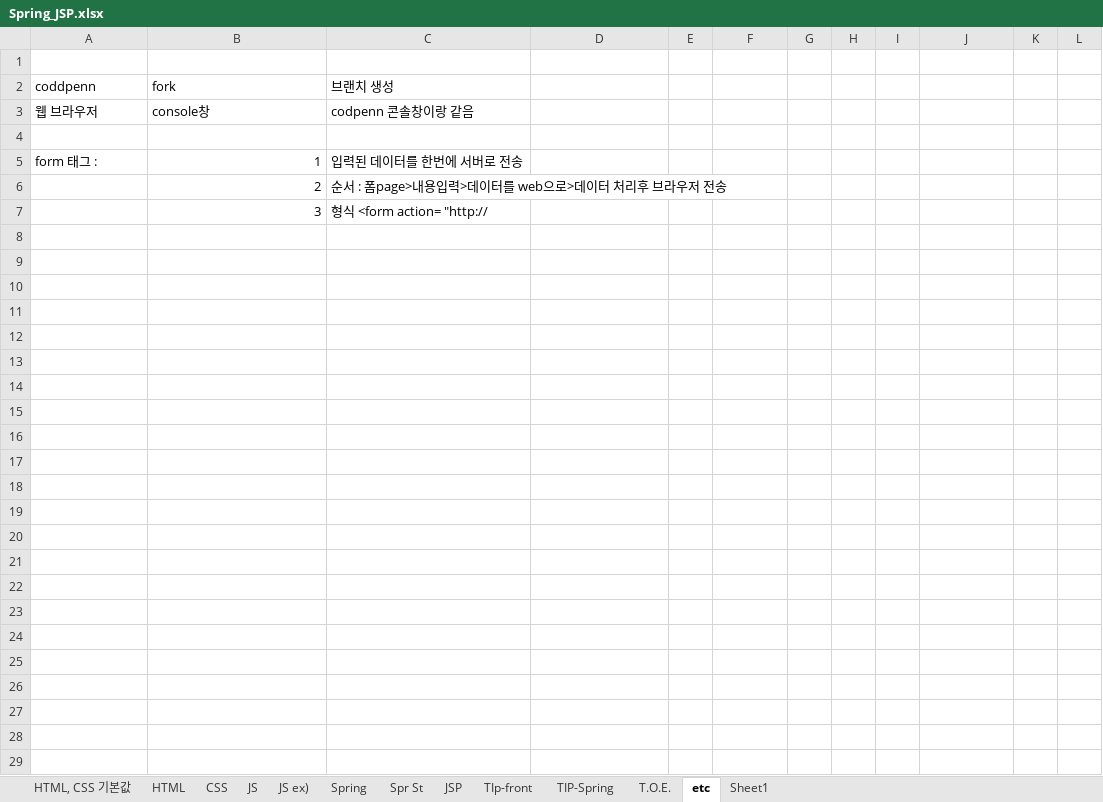
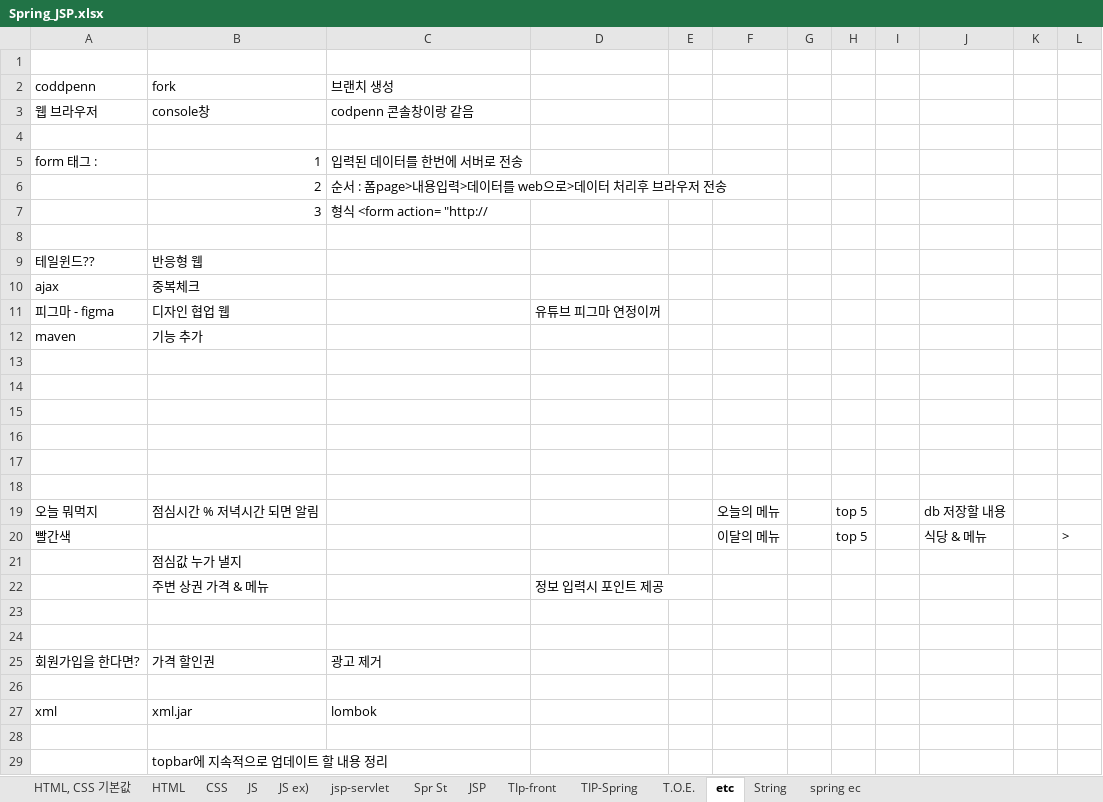
Before and after one commit to aisiwonhae29/spring, an Excel workbook: Spring_JSP.xlsx, sheet etc, drawn as a sheet; values as stored, in another font and other column widths than the file's, no borders; the diff names each change by its address in the sheet, - before the commit and + after, or states it on an @@ line.

```diff
--- a/Spring_JSP.xlsx (sheet etc)
+++ b/Spring_JSP.xlsx (sheet etc)
-sheet tab: Spring
+sheet tab: jsp-servlet
-sheet tab: Sheet1
+sheet tab: spring ec
+sheet tab: String
+row 8: (empty)
+row 9: 테일윈드?? | 반응형 웹
+row 10: ajax | 중복체크
+row 11: 피그마 - figma | 디자인 협업 웹 |  | 유튜브 피그마 연정이꺼
+row 12: maven | 기능 추가
+row 13: (empty)
+row 14: (empty)
+row 15: (empty)
+row 16: (empty)
+row 17: (empty)
+row 18: (empty)
+row 19: 오늘 뭐먹지 | 점심시간 % 저녁시간 되면 알림 |  |  |  | 오늘의 메뉴 |  | top 5 |  | db 저장할 내용
+row 20: 빨간색 |  |  |  |  | 이달의 메뉴 |  | top 5 |  | 식당 & 메뉴 |  | >
+row 21:  | 점심값 누가 낼지
+row 22:  | 주변 상권 가격 & 메뉴 |  | 정보 입력시 포인트 제공
+row 23: (empty)
+row 24: (empty)
+row 25: 회원가입을 한다면? | 가격 할인권 | 광고 제거
+row 26: (empty)
+row 27: xml | xml.jar | lombok
+row 28: (empty)
+row 29:  | topbar에 지속적으로 업데이트 할 내용 정리
```
Also changed, not shown: sheet spring ec, sheet Spr St, 1 other file.
